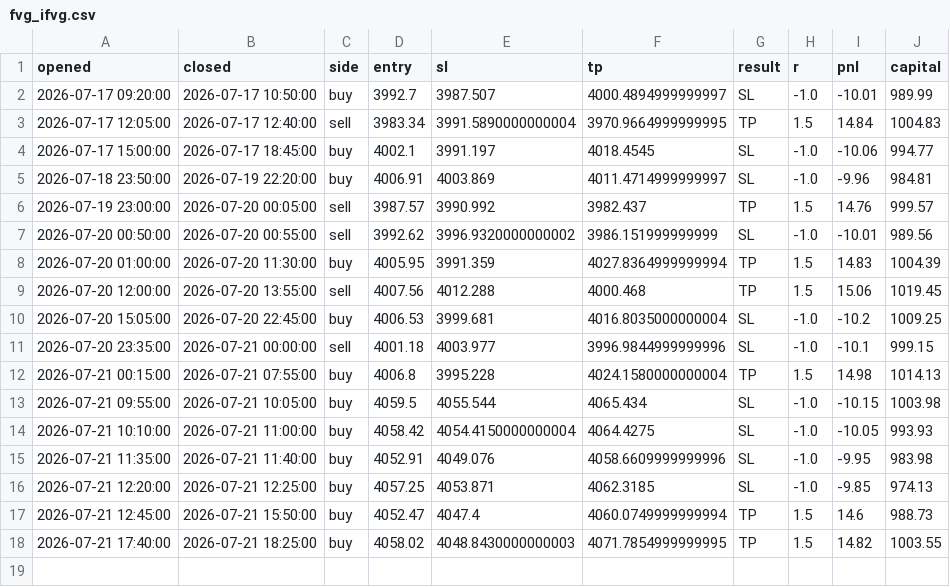
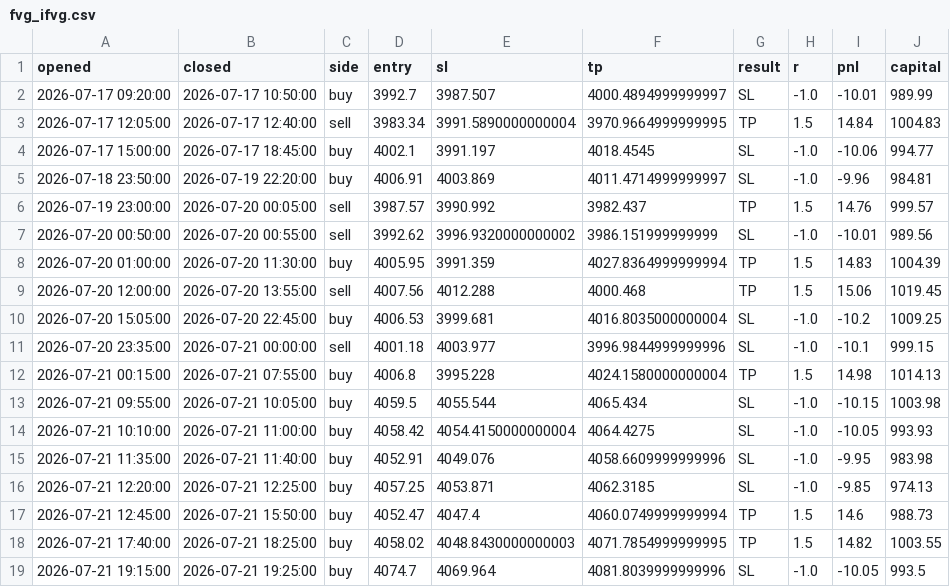
Before and after one commit to ohnonpaslui/New-bot-3, a CSV file: trades/fvg_ifvg.csv, drawn as a sheet; the diff names each change by its address in the sheet, - before the commit and + after, or states it on an @@ line.

```diff
--- a/trades/fvg_ifvg.csv
+++ b/trades/fvg_ifvg.csv
+row 19: 2026-07-21 19:15:00 | 2026-07-21 19:25:00 | buy | 4074.7 | 4069.964 | 4081.8039999999996 | SL | -1.0 | -10.05 | 993.5
```
Also changed, not shown: 1 other file.
